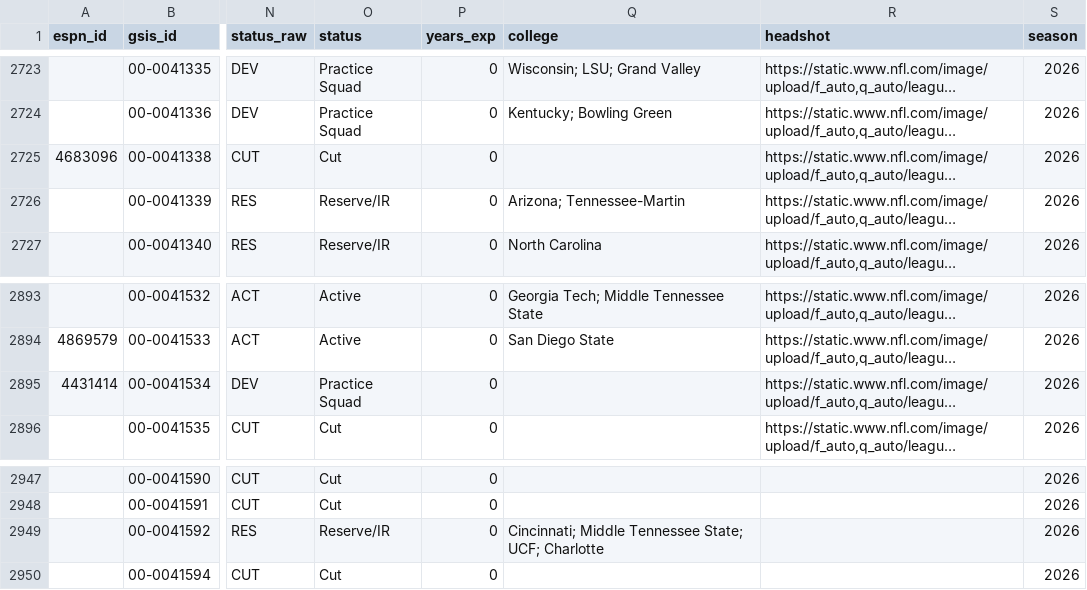
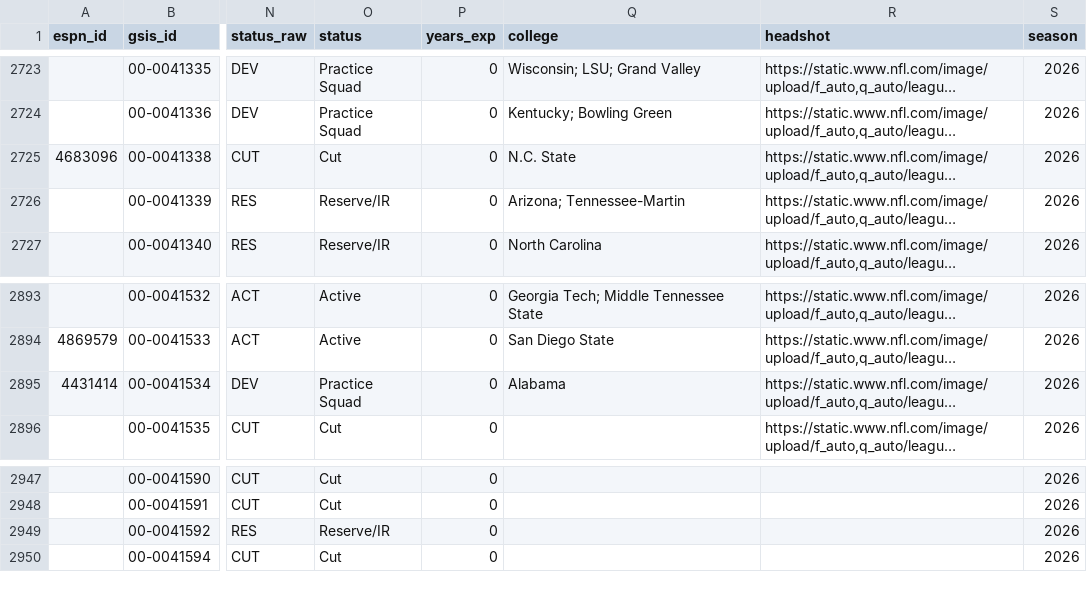
Before and after one commit to 925Sports/NFL-Player-Log, a CSV file: data/players.csv, drawn as a sheet; only a part is shown, gaps mark what is left out; long unchanged cells end in …; the diff covers the shown part only; the diff names each change by its address in the sheet, - before the commit and + after, or states it on an @@ line.

```diff
--- a/data/players.csv
+++ b/data/players.csv
-Q2725 (college): (empty)
+Q2725 (college): N.C. State
-Q2895 (college): (empty)
+Q2895 (college): Alabama
-Q2949 (college): Cincinnati; Middle Tennessee State; UCF; Charlotte
+Q2949 (college): (empty)
```
Also changed, not shown: 5 edited cells elsewhere in this file, data/nflverse_roster.csv, data/rss_news.csv, 1 other file.
